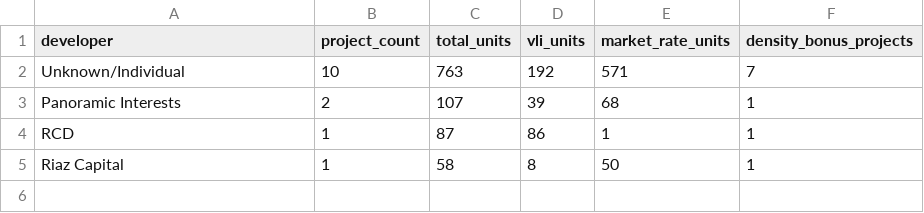
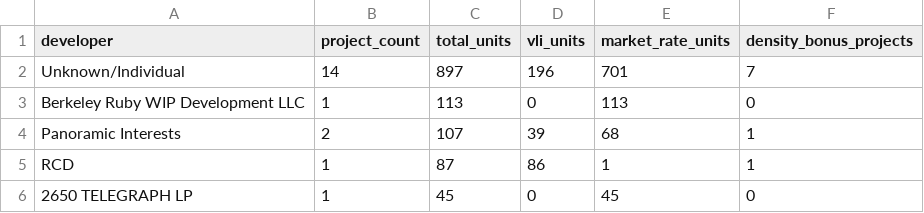
Before and after one commit to blockXblock/berkeley-housing-analysis, a CSV file: data/apr/2025/developer_summary_2025.csv, drawn as a sheet.

```diff
--- a/data/apr/2025/developer_summary_2025.csv
+++ b/data/apr/2025/developer_summary_2025.csv
@@ -1,5 +1,6 @@
 developer,project_count,total_units,vli_units,market_rate_units,density_bonus_projects
-Unknown/Individual,10,763,192,571,7
+Unknown/Individual,14,897,196,701,7
+Berkeley Ruby WIP Development LLC,1,113,0,113,0
 Panoramic Interests,2,107,39,68,1
 RCD,1,87,86,1,1
-Riaz Capital,1,58,8,50,1
+2650 TELEGRAPH LP,1,45,0,45,0
```
Also changed, not shown: data/apr/2025/stalled_2025.csv, data/apr/2025/table_a2_2025.csv, 10 other files.
